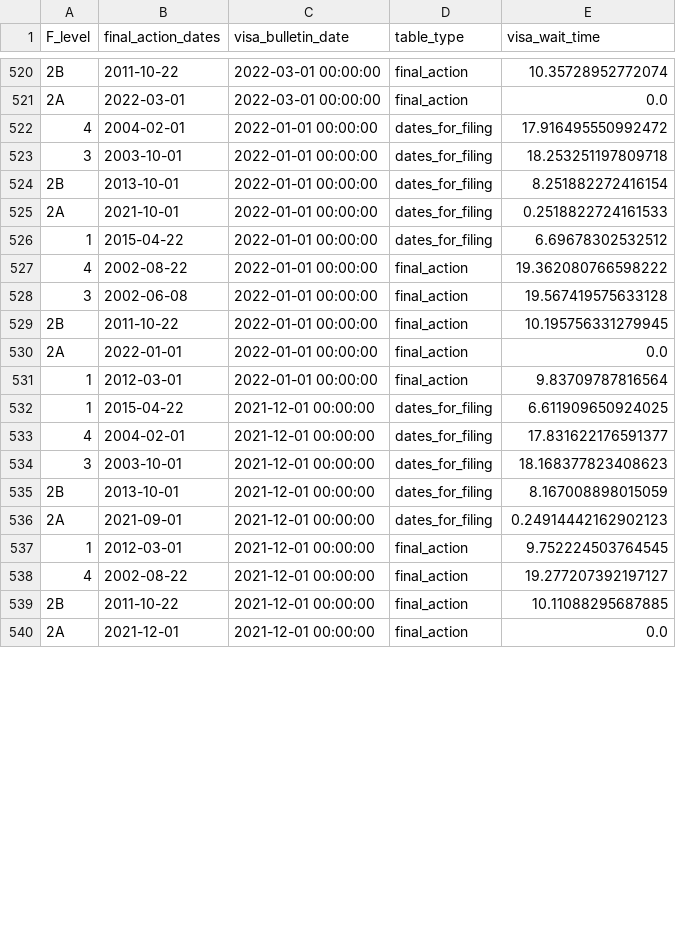
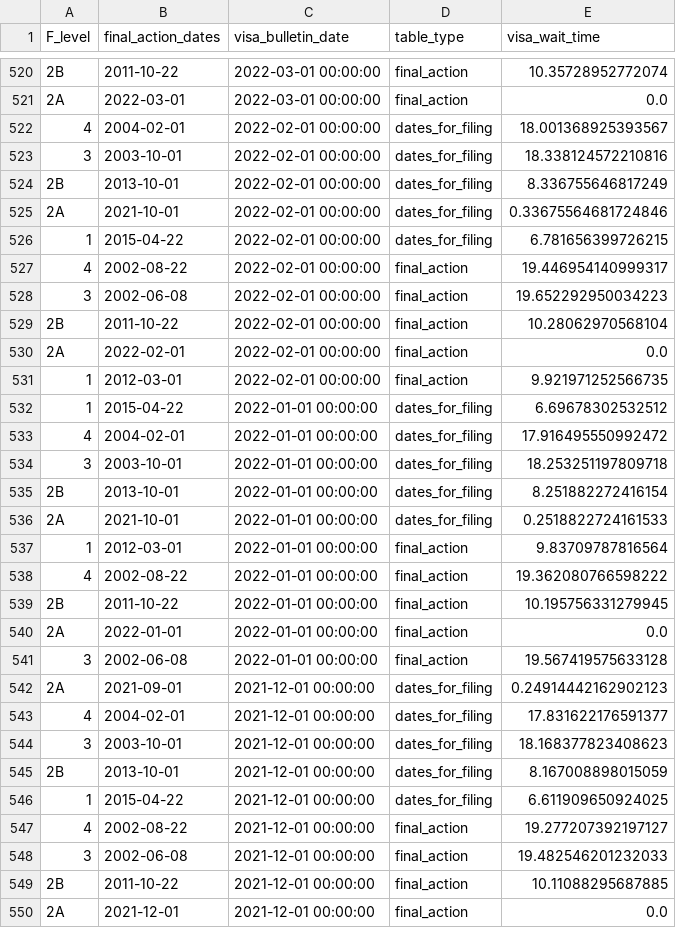
Before and after one commit to UACJ-MIAAD/VisaPredictAI, a CSV file: data/philippines_family_visa_backlog_timecourse.csv, drawn as a sheet; only a part is shown, gaps mark what is left out; the diff covers the shown part only.

```diff
--- a/data/philippines_family_visa_backlog_timecourse.csv
+++ b/data/philippines_family_visa_backlog_timecourse.csv
@@ -521,2 +521,13 @@ F_level,final_action_dates,visa_bulletin_date,table_type,visa_wait_time
 2A,2022-03-01,2022-03-01 00:00:00,final_action,0.0
+4,2004-02-01,2022-02-01 00:00:00,dates_for_filing,18.001368925393567
+3,2003-10-01,2022-02-01 00:00:00,dates_for_filing,18.338124572210816
+2B,2013-10-01,2022-02-01 00:00:00,dates_for_filing,8.336755646817249
+2A,2021-10-01,2022-02-01 00:00:00,dates_for_filing,0.33675564681724846
+1,2015-04-22,2022-02-01 00:00:00,dates_for_filing,6.781656399726215
+4,2002-08-22,2022-02-01 00:00:00,final_action,19.446954140999317
+3,2002-06-08,2022-02-01 00:00:00,final_action,19.652292950034223
+2B,2011-10-22,2022-02-01 00:00:00,final_action,10.28062970568104
+2A,2022-02-01,2022-02-01 00:00:00,final_action,0.0
+1,2012-03-01,2022-02-01 00:00:00,final_action,9.921971252566735
+1,2015-04-22,2022-01-01 00:00:00,dates_for_filing,6.69678302532512
 4,2004-02-01,2022-01-01 00:00:00,dates_for_filing,17.916495550992472
@@ -525,9 +536,8 @@ F_level,final_action_dates,visa_bulletin_date,table_type,visa_wait_time
 2A,2021-10-01,2022-01-01 00:00:00,dates_for_filing,0.2518822724161533
-1,2015-04-22,2022-01-01 00:00:00,dates_for_filing,6.69678302532512
+1,2012-03-01,2022-01-01 00:00:00,final_action,9.83709787816564
 4,2002-08-22,2022-01-01 00:00:00,final_action,19.362080766598222
-3,2002-06-08,2022-01-01 00:00:00,final_action,19.567419575633128
 2B,2011-10-22,2022-01-01 00:00:00,final_action,10.195756331279945
 2A,2022-01-01,2022-01-01 00:00:00,final_action,0.0
-1,2012-03-01,2022-01-01 00:00:00,final_action,9.83709787816564
-1,2015-04-22,2021-12-01 00:00:00,dates_for_filing,6.611909650924025
+3,2002-06-08,2022-01-01 00:00:00,final_action,19.567419575633128
+2A,2021-09-01,2021-12-01 00:00:00,dates_for_filing,0.24914442162902123
 4,2004-02-01,2021-12-01 00:00:00,dates_for_filing,17.831622176591377
@@ -535,5 +545,5 @@ F_level,final_action_dates,visa_bulletin_date,table_type,visa_wait_time
 2B,2013-10-01,2021-12-01 00:00:00,dates_for_filing,8.167008898015059
-2A,2021-09-01,2021-12-01 00:00:00,dates_for_filing,0.24914442162902123
-1,2012-03-01,2021-12-01 00:00:00,final_action,9.752224503764545
+1,2015-04-22,2021-12-01 00:00:00,dates_for_filing,6.611909650924025
 4,2002-08-22,2021-12-01 00:00:00,final_action,19.277207392197127
+3,2002-06-08,2021-12-01 00:00:00,final_action,19.482546201232033
 2B,2011-10-22,2021-12-01 00:00:00,final_action,10.11088295687885
```
Also changed, not shown: 10 removed rows, 58 moved rows and 3 edited cells elsewhere in this file, data/china_visa_backlog_timecourse.csv, data/india_visa_backlog_timecourse.csv, 15 other files.
